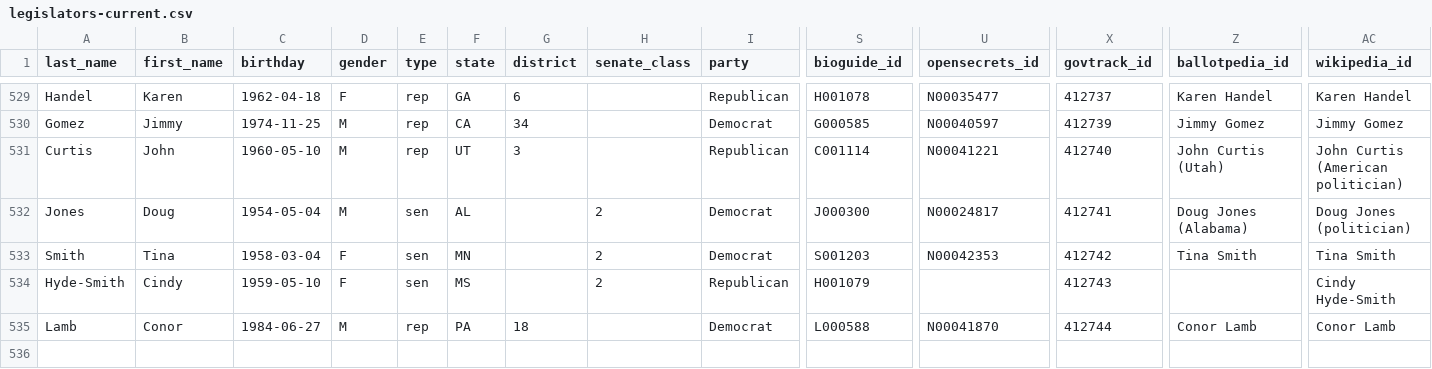
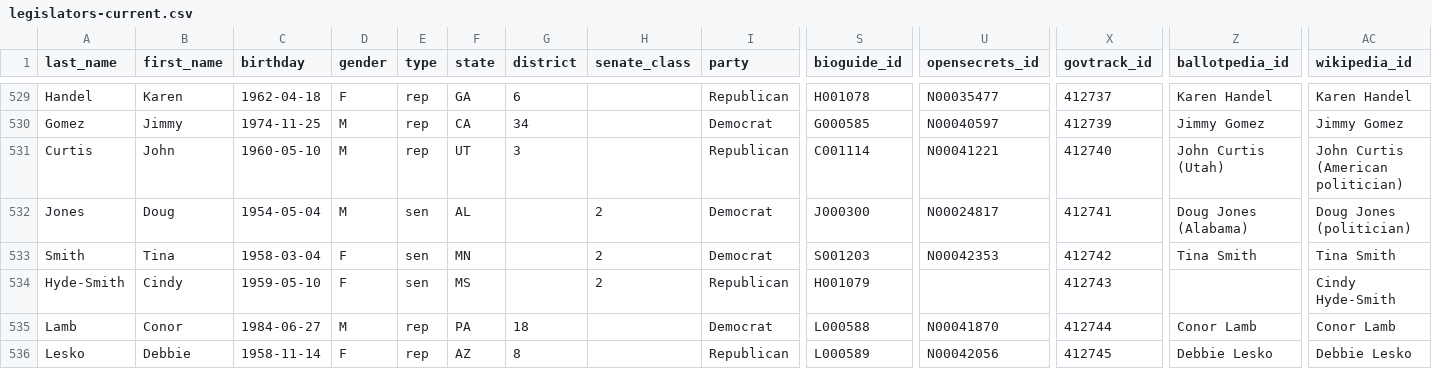
Before and after one commit to unitedstates/congress-legislators, a CSV file: legislators-current.csv, drawn as a sheet; only a part is shown, gaps mark what is left out; rows hold the shown columns only; the diff names each change by its address in the sheet, - before the commit and + after, or states it on an @@ line.

```diff
--- a/legislators-current.csv
+++ b/legislators-current.csv
+row 536: Lesko | Debbie | 1958-11-14 | F | rep | AZ | 8 |  | Republican | L000589 | N00042056 | 412745 | Debbie Lesko | Debbie Lesko
```
Also changed, not shown: 2 other files.
